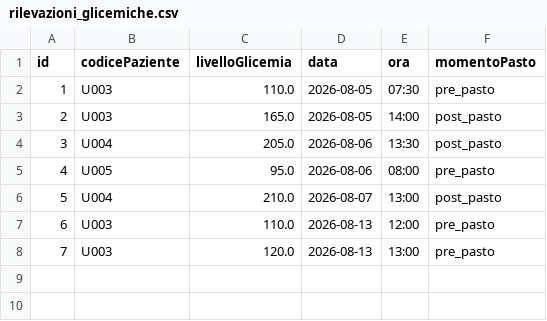
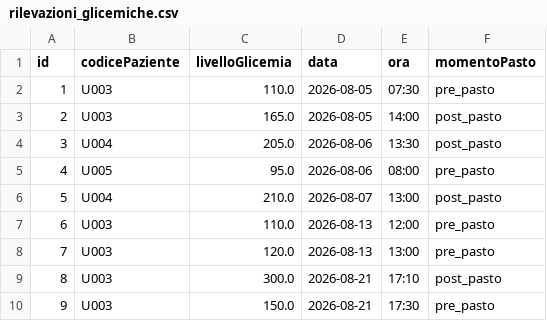
Before and after one commit to gdavide715/Clinica, a CSV file: data/rilevazioni_glicemiche.csv, drawn as a sheet.

```diff
--- a/data/rilevazioni_glicemiche.csv
+++ b/data/rilevazioni_glicemiche.csv
@@ -8 +8,3 @@ id,codicePaziente,livelloGlicemia,data,ora,momentoPasto
 7,U003,120.0,2026-08-13,13:00,pre_pasto
+8,U003,300.0,2026-08-21,17:10,post_pasto
+9,U003,150.0,2026-08-21,17:30,pre_pasto
```
Also changed, not shown: 9 other files.
